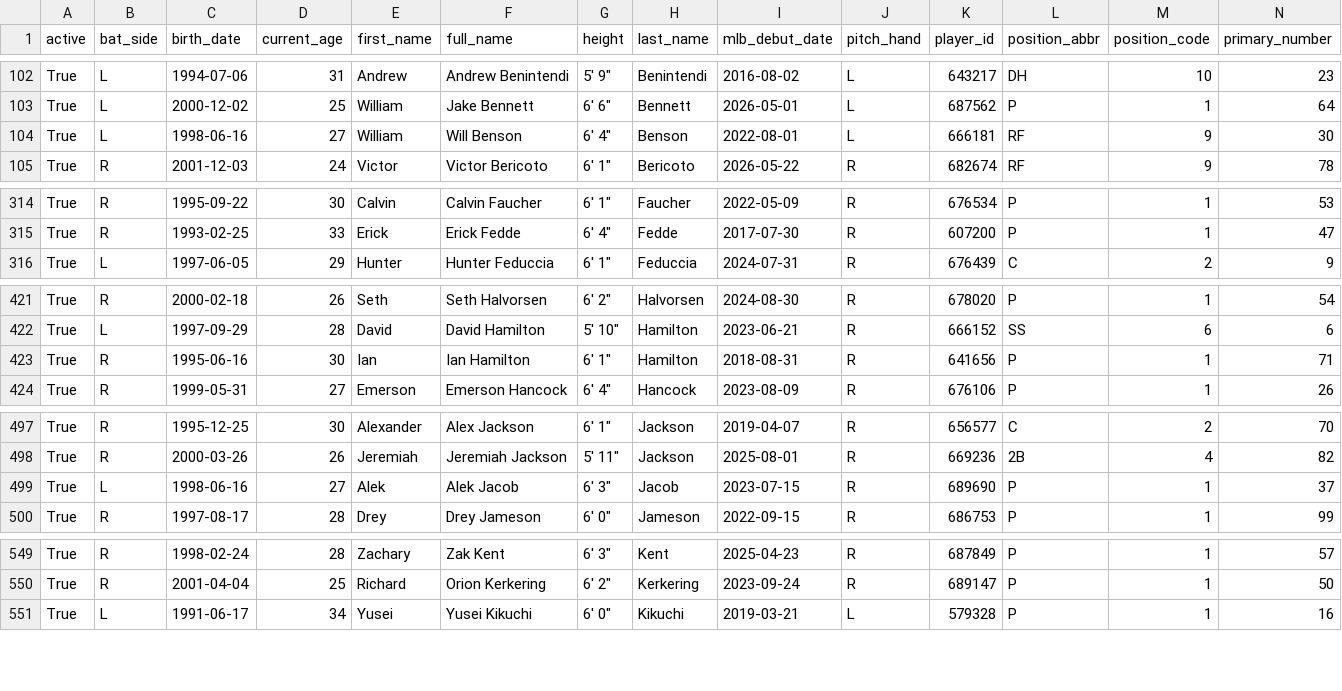
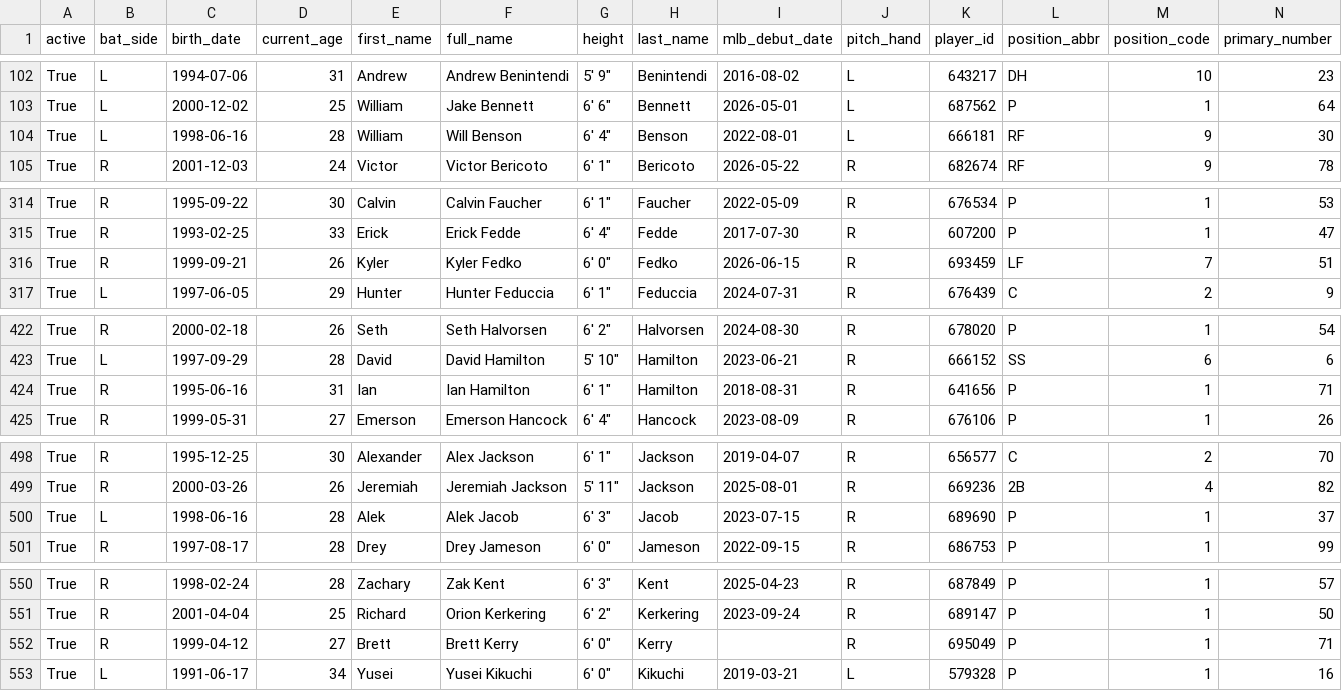
Before and after one commit to fuku8/mlb-data, a CSV file: data/players.csv, drawn as a sheet; only a part is shown, gaps mark what is left out; addresses are those after the commit; rows hold the shown columns only; the diff covers the shown part only; the diff names each change by its address in the sheet, - before the commit and + after, or states it on an @@ line.

```diff
--- a/data/players.csv
+++ b/data/players.csv
-D104 (current_age): 27
+D104 (current_age): 28
+row 316: True | R | 1999-09-21 | 26 | Kyler | Kyler Fedko | 6' 0" | Fedko | 2026-06-15 | R | 693459 | LF | 7 | 51
-D424 (current_age): 30
+D424 (current_age): 31
-D500 (current_age): 27
+D500 (current_age): 28
+row 552: True | R | 1999-04-12 | 27 | Brett | Brett Kerry | 6' 0" | Kerry |  | R | 695049 | P | 1 | 71
```
Also changed, not shown: 4 edited cells elsewhere in this file, data/player_fielding.csv, data/player_hitting.csv, 4 other files.
